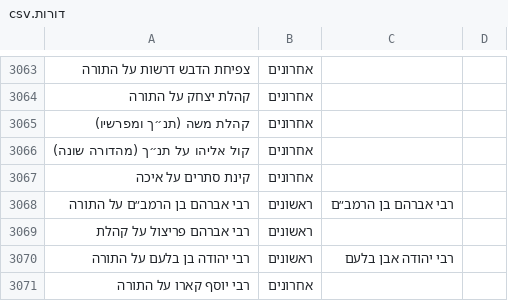
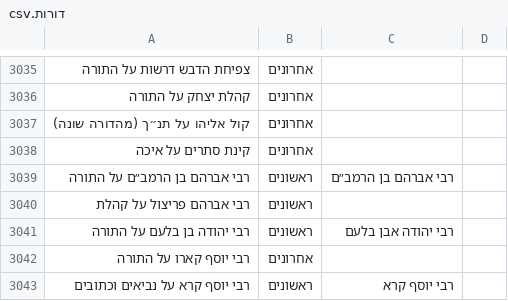
Before and after one commit to YairDaniel11/Otzarya-Unofficial-Books, a CSV file: ספרים/קבצי קישורים וסדר הדורות/דורות.csv, drawn as a sheet; only a part is shown, gaps mark what is left out; the shorter side is filled out with more unchanged rows; the diff covers the shown part only.

```diff
--- a/ספרים/קבצי קישורים וסדר הדורות/דורות.csv
+++ b/ספרים/קבצי קישורים וסדר הדורות/דורות.csv
@@ -3064,3 +3036,2 @@
 קהלת יצחק על התורה,אחרונים,,
-קהלת משה (תנ״ך ומפרשיו),אחרונים,,
 קול  אליהו על תנ״ך (מהדורה שונה),אחרונים,,
```
Also changed, not shown: 28 removed rows elsewhere in this file, 30 other files.
